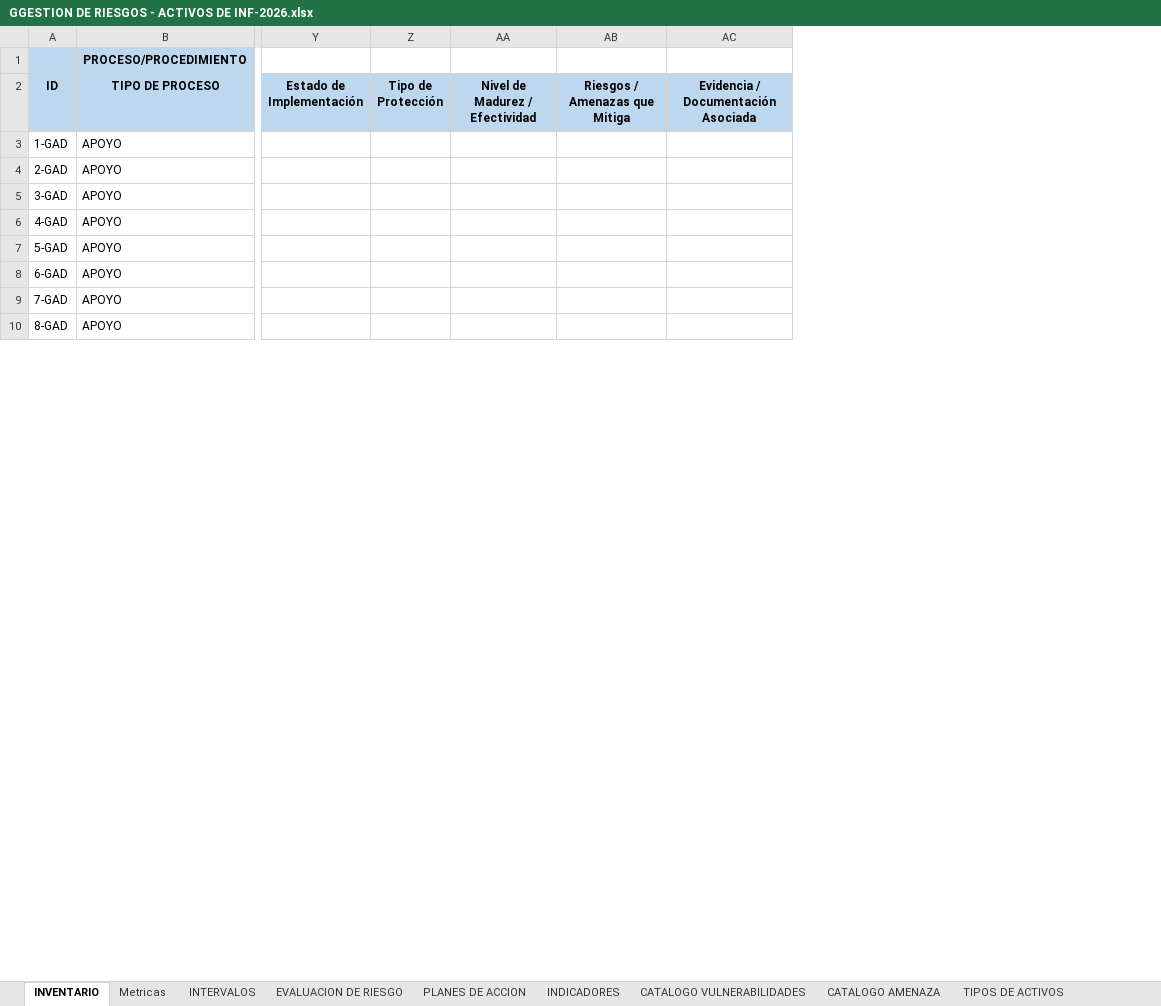
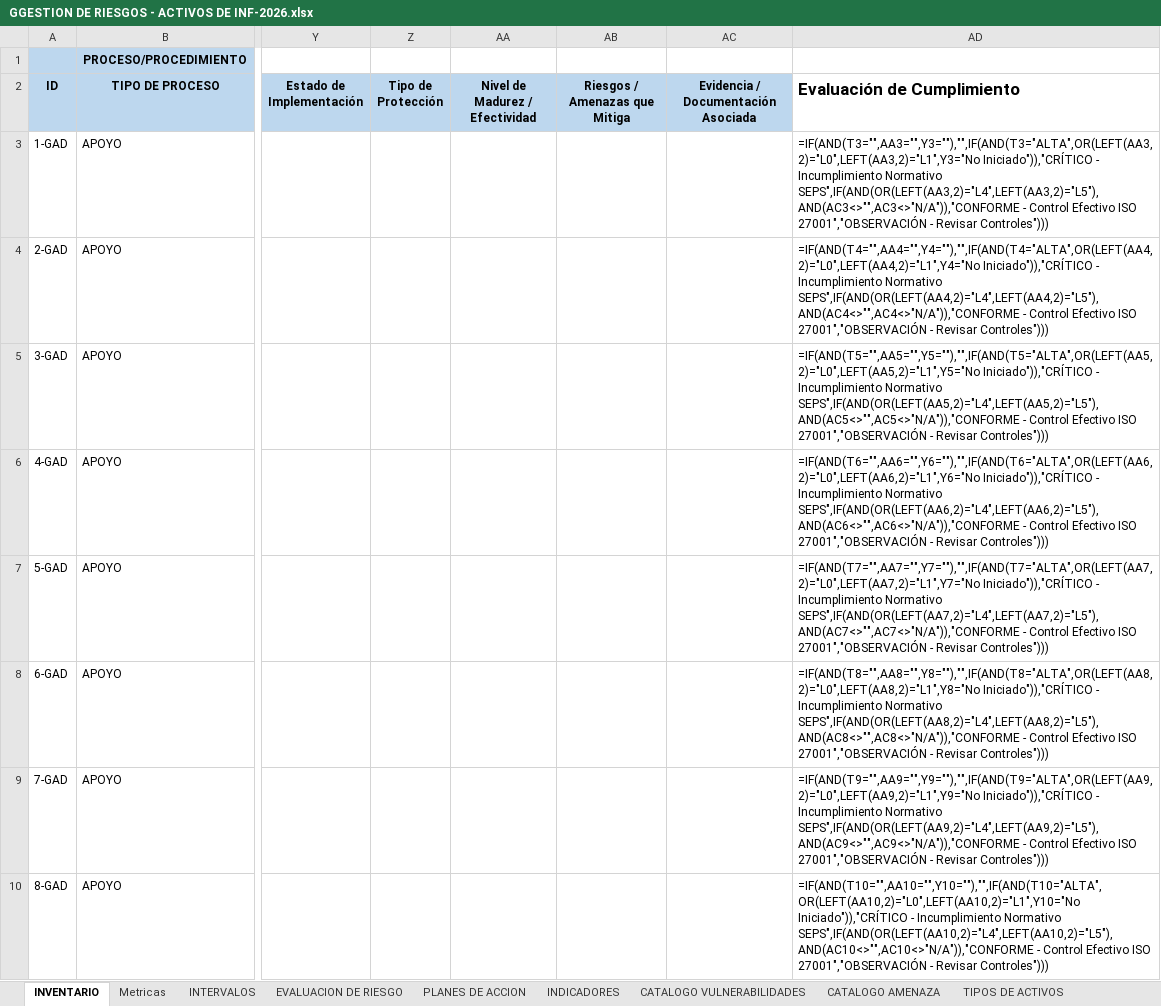
Before and after one commit to said-albuja/gestion-riesgos-iso27001, an Excel workbook: GGESTION DE RIESGOS - ACTIVOS DE INF-2026.xlsx, sheet INVENTARIO, drawn as a sheet; only a part is shown, gaps mark what is left out; values as stored, in another font and other column widths than the file's, no borders; formulas without a stored value are shown as written; conditional formats and table styles not drawn; the diff names each change by its address in the sheet, - before the commit and + after, or states it on an @@ line.

```diff
--- a/GGESTION DE RIESGOS - ACTIVOS DE INF-2026.xlsx (sheet INVENTARIO)
+++ b/GGESTION DE RIESGOS - ACTIVOS DE INF-2026.xlsx (sheet INVENTARIO)
+column AD (Evaluación de Cumplimiento), rows 3-10: =IF(AND(T3="",AA3="",Y3=""),"",IF(AND(T3="ALTA",OR(LEFT(AA3,2)="L0",LEFT(AA3,2)="L1",Y3="No Iniciado")),"CRÍTICO - Incumplimiento Normativo SEPS",IF(AND(OR(LEFT(AA3,2)="L4",LEFT(AA3,2)="L5"),AND(AC3<>"",AC3<>"N/A")),"CONFORME - Control Efectivo ISO 27001","OBSERVACIÓN - Revisar Controles"))) | =IF(AND(T4="",AA4="",Y4=""),"",IF(AND(T4="ALTA",OR(LEFT(AA4,2)="L0",LEFT(AA4,2)="L1",Y4="No Iniciado")),"CRÍTICO - Incumplimiento Normativo SEPS",IF(AND(OR(LEFT(AA4,2)="L4",LEFT(AA4,2)="L5"),AND(AC4<>"",AC4<>"N/A")),"CONFORME - Control Efectivo ISO 27001","OBSERVACIÓN - Revisar Controles"))) | =IF(AND(T5="",AA5="",Y5=""),"",IF(AND(T5="ALTA",OR(LEFT(AA5,2)="L0",LEFT(AA5,2)="L1",Y5="No Iniciado")),"CRÍTICO - Incumplimiento Normativo SEPS",IF(AND(OR(LEFT(AA5,2)="L4",LEFT(AA5,2)="L5"),AND(AC5<>"",AC5<>"N/A")),"CONFORME - Control Efectivo ISO 27001","OBSERVACIÓN - Revisar Controles"))) | =IF(AND(T6="",AA6="",Y6=""),"",IF(AND(T6="ALTA",OR(LEFT(AA6,2)="L0",LEFT(AA6,2)="L1",Y6="No Iniciado")),"CRÍTICO - Incumplimiento Normativo SEPS",IF(AND(OR(LEFT(AA6,2)="L4",LEFT(AA6,2)="L5"),AND(AC6<>"",AC6<>"N/A")),"CONFORME - Control Efectivo ISO 27001","OBSERVACIÓN - Revisar Controles"))) | =IF(AND(T7="",AA7="",Y7=""),"",IF(AND(T7="ALTA",OR(LEFT(AA7,2)="L0",LEFT(AA7,2)="L1",Y7="No Iniciado")),"CRÍTICO - Incumplimiento Normativo SEPS",IF(AND(OR(LEFT(AA7,2)="L4",LEFT(AA7,2)="L5"),AND(AC7<>"",AC7<>"N/A")),"CONFORME - Control Efectivo ISO 27001","OBSERVACIÓN - Revisar Controles"))) | =IF(AND(T8="",AA8="",Y8=""),"",IF(AND(T8="ALTA",OR(LEFT(AA8,2)="L0",LEFT(AA8,2)="L1",Y8="No Iniciado")),"CRÍTICO - Incumplimiento Normativo SEPS",IF(AND(OR(LEFT(AA8,2)="L4",LEFT(AA8,2)="L5"),AND(AC8<>"",AC8<>"N/A")),"CONFORME - Control Efectivo ISO 27001","OBSERVACIÓN - Revisar Controles"))) | =IF(AND(T9="",AA9="",Y9=""),"",IF(AND(T9="ALTA",OR(LEFT(AA9,2)="L0",LEFT(AA9,2)="L1",Y9="No Iniciado")),"CRÍTICO - Incumplimiento Normativo SEPS",IF(AND(OR(LEFT(AA9,2)="L4",LEFT(AA9,2)="L5"),AND(AC9<>"",AC9<>"N/A")),"CONFORME - Control Efectivo ISO 27001","OBSERVACIÓN - Revisar Controles"))) | =IF(AND(T10="",AA10="",Y10=""),"",IF(AND(T10="ALTA",OR(LEFT(AA10,2)="L0",LEFT(AA10,2)="L1",Y10="No Iniciado")),"CRÍTICO - Incumplimiento Normativo SEPS",IF(AND(OR(LEFT(AA10,2)="L4",LEFT(AA10,2)="L5"),AND(AC10<>"",AC10<>"N/A")),"CONFORME - Control Efectivo ISO 27001","OBSERVACIÓN - Revisar Controles")))
```
Also changed, not shown: other sheet tabs, charts or pictures, 2 other files.
